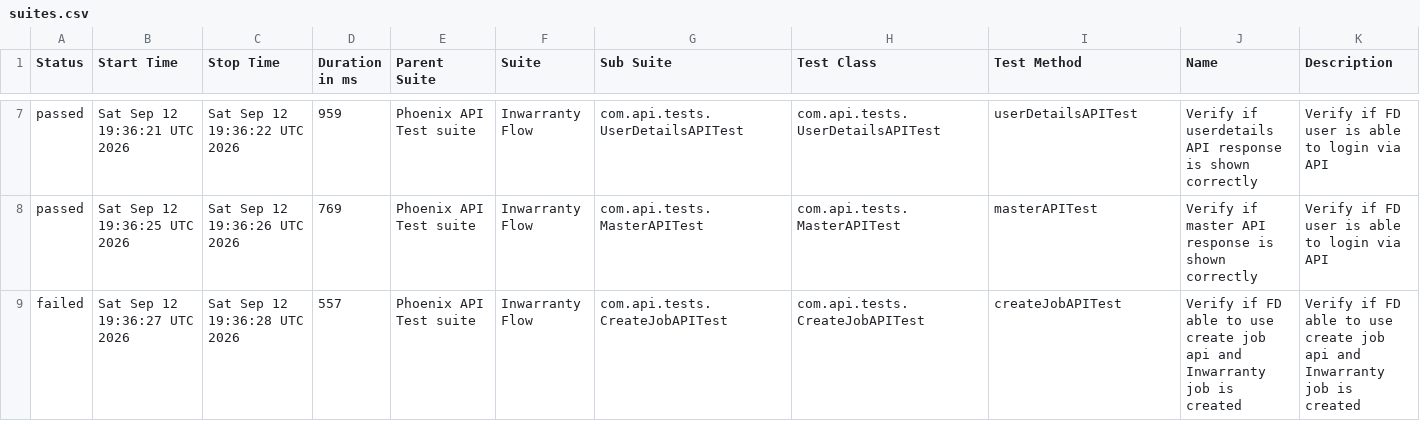
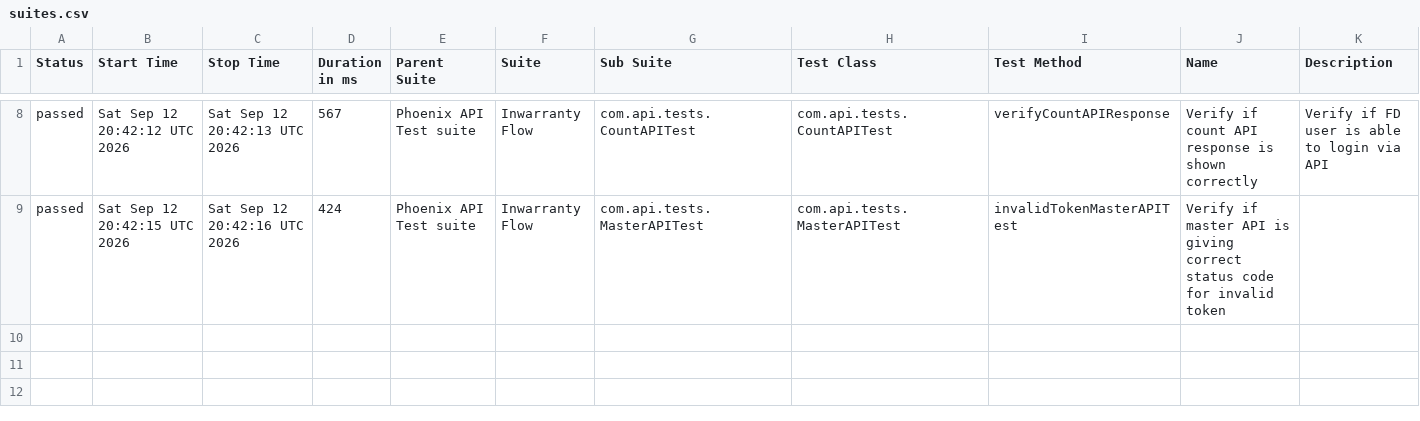
Before and after one commit to tusharS007/PhoenixTestAutomationFramework, a CSV file: data/suites.csv, drawn as a sheet; only a part is shown, gaps mark what is left out; the diff covers the shown part only.

```diff
--- a/data/suites.csv
+++ b/data/suites.csv
@@ -7,3 +8,2 @@
-"passed","Sat Sep 12 19:36:21 UTC 2026","Sat Sep 12 19:36:22 UTC 2026","959","Phoenix API Test suite","Inwarranty Flow","com.api.tests.UserDetailsAPITest","com.api.tests.UserDetailsAPITest","userDetailsAPITest","Verify if userdetails API response is shown correctly","Verify if FD user is able to login via API"
-"passed","Sat Sep 12 19:36:25 UTC 2026","Sat Sep 12 19:36:26 UTC 2026","769","Phoenix API Test suite","Inwarranty Flow","com.api.tests.MasterAPITest","com.api.tests.MasterAPITest","masterAPITest","Verify if master API response is shown correctly","Verify if FD user is able to login via API"
-"failed","Sat Sep 12 19:36:27 UTC 2026","Sat Sep 12 19:36:28 UTC 2026","557","Phoenix API Test suite","Inwarranty Flow","com.api.tests.CreateJobAPITest","com.api.tests.CreateJobAPITest","createJobAPITest","Verify if FD able to use create job api and Inwarranty job is created","Verify if FD able to use create job api and Inwarranty job is created"
+"passed","Sat Sep 12 20:42:12 UTC 2026","Sat Sep 12 20:42:13 UTC 2026","567","Phoenix API Test suite","Inwarranty Flow","com.api.tests.CountAPITest","com.api.tests.CountAPITest","verifyCountAPIResponse","Verify if count API response is shown correctly","Verify if FD user is able to login via API"
+"passed","Sat Sep 12 20:42:15 UTC 2026","Sat Sep 12 20:42:16 UTC 2026","424","Phoenix API Test suite","Inwarranty Flow","com.api.tests.MasterAPITest","com.api.tests.MasterAPITest","invalidTokenMasterAPITest","Verify if master API is giving correct status code for invalid token",""
```
Also changed, not shown: 2 added rows, 1 removed row and 25 edited cells elsewhere in this file, data/behaviors.csv, 58 other files.
